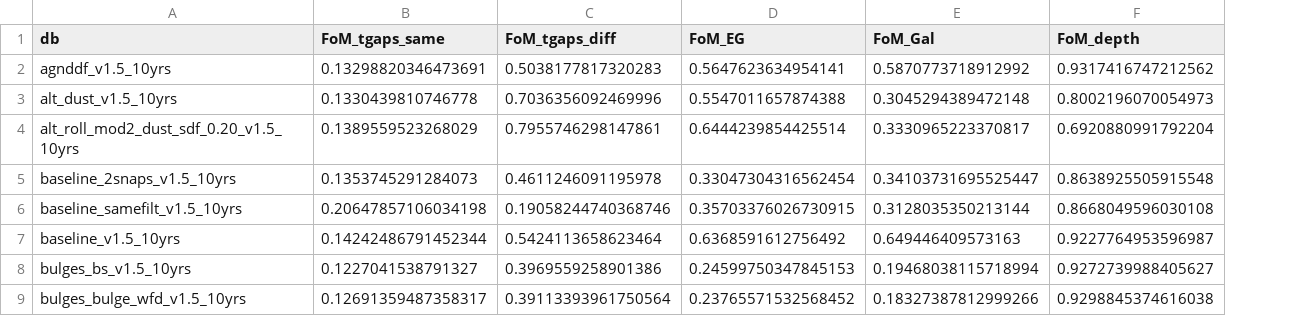
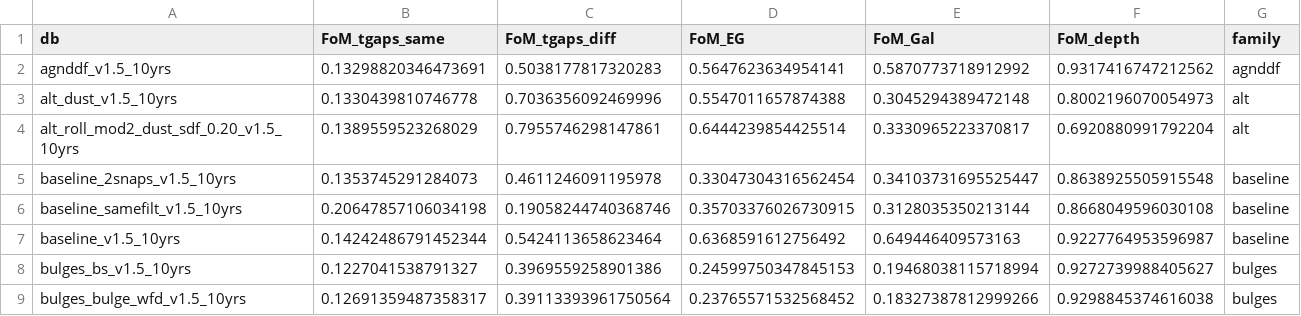
Before and after one commit to fedhere/LSSTunknowns, a CSV file: timeGaps/data_v1_5/df_radar_wfd.csv, drawn as a sheet; only a part is shown; the diff names each change by its address in the sheet, - before the commit and + after, or states it on an @@ line.

```diff
--- a/timeGaps/data_v1_5/df_radar_wfd.csv
+++ b/timeGaps/data_v1_5/df_radar_wfd.csv
+column G (family), rows 2-9: agnddf | alt | alt | baseline | baseline | baseline | bulges | bulges
```
Also changed, not shown: 7 other files.
